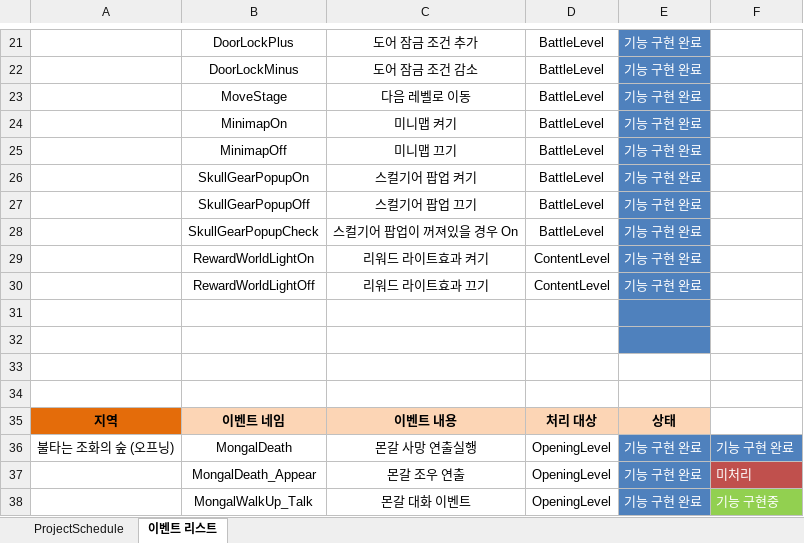
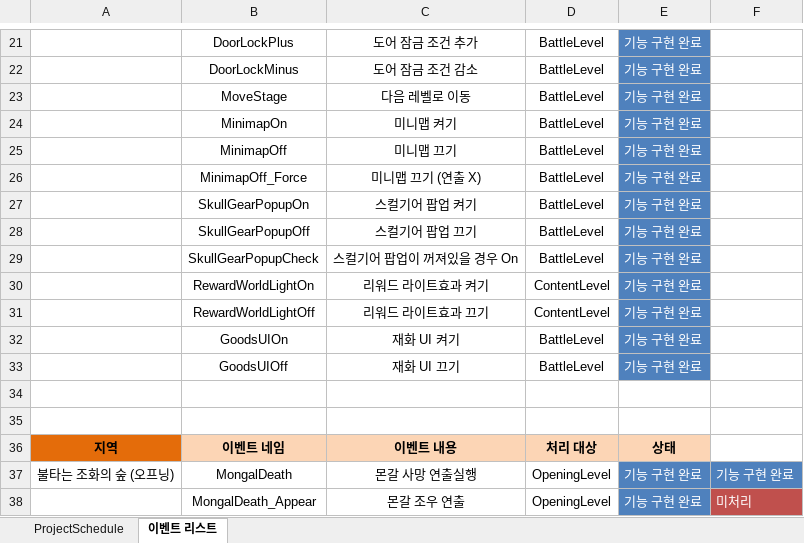
Before and after one commit to rudtlrdl96/DirecX_KKS, an Excel workbook: Project/Doc/스컬 간트차트.xlsx, sheet 이벤트 리스트, drawn as a sheet; only a part is shown, gaps mark what is left out; the shorter side is filled out with more unchanged rows; values as stored, in another font and other column widths than the file's, no borders; table styles not drawn; addresses are those after the commit; the diff names each change by its address in the sheet, - before the commit and + after, or states it on an @@ line.

```diff
--- a/Project/Doc/스컬 간트차트.xlsx (sheet 이벤트 리스트)
+++ b/Project/Doc/스컬 간트차트.xlsx (sheet 이벤트 리스트)
+row 26:  | MinimapOff_Force | 미니맵 끄기 (연출 X) | BattleLevel | 기능 구현 완료
-row 32: (empty)
+row 32:  | GoodsUIOn | 재화 UI 켜기 | BattleLevel | 기능 구현 완료
-row 33: (empty)
+row 33:  | GoodsUIOff | 재화 UI 끄기 | BattleLevel | 기능 구현 완료
```
Also changed, not shown: 17 other files.
